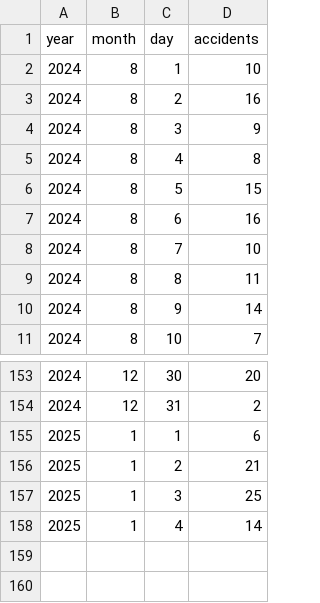
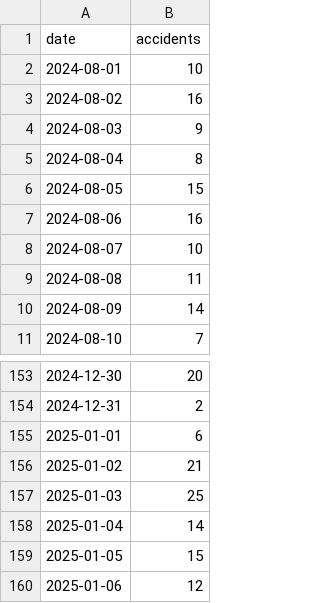
Before and after one commit to gretajonsson/ID2223_project, a CSV file: data/police_api_backfill.csv, drawn as a sheet; only a part is shown, gaps mark what is left out; removed rows and columns are numbered as before the commit, all else as after; the diff names each change by its address in the sheet, - before the commit and + after, or states it on an @@ line.

Commit message:
updated backfill & day of week

```diff
--- a/data/police_api_backfill.csv
+++ b/data/police_api_backfill.csv
-column A (year), rows 2-11: all 2024; rows 153-158: 2024 | 2024 | 2025 | 2025 | 2025 | 2025
-column B (month), rows 2-11: all 8; rows 153-158: 12 | 12 | 1 | 1 | 1 | 1
-column C (day), rows 2-11: 1 | 2 | 3 | 4 | 5 | 6 | 7 | 8 | 9 | 10; rows 153-158: 30 | 31 | 1 | 2 | 3 | 4
+column A (date), rows 2-11: 2024-08-01 | 2024-08-02 | 2024-08-03 | 2024-08-04 | 2024-08-05 | 2024-08-06 | 2024-08-07 | 2024-08-08 | 2024-08-09 | 2024-08-10; rows 153-158: 2024-12-30 | 2024-12-31 | 2025-01-01 | 2025-01-02 | 2025-01-03 | 2025-01-04
+row 159: 2025-01-05 | 15
+row 160: 2025-01-06 | 12
```
Also changed, not shown: 13 other files.
